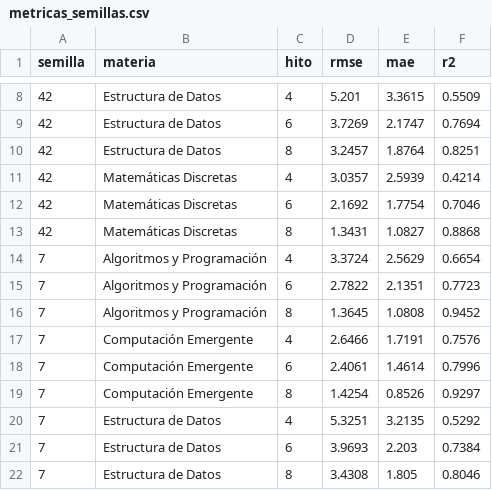
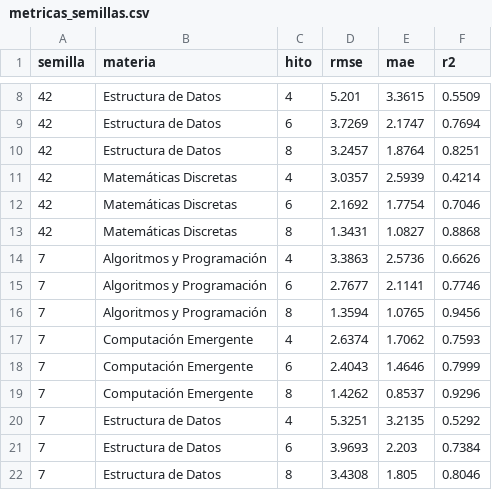
Before and after one commit to NeliCarrillo/tesis-prediccion-participacion, a CSV file: LSTM/nuevo/metricas_semillas.csv, drawn as a sheet; only a part is shown, gaps mark what is left out; the diff covers the shown part only.

```diff
--- a/LSTM/nuevo/metricas_semillas.csv
+++ b/LSTM/nuevo/metricas_semillas.csv
@@ -13,8 +13,8 @@ semilla,materia,hito,rmse,mae,r2
 42,Matemáticas Discretas,8,1.3431,1.0827,0.8868
-7,Algoritmos y Programación,4,3.3724,2.5629,0.6654
-7,Algoritmos y Programación,6,2.7822,2.1351,0.7723
-7,Algoritmos y Programación,8,1.3645,1.0808,0.9452
-7,Computación Emergente,4,2.6466,1.7191,0.7576
-7,Computación Emergente,6,2.4061,1.4614,0.7996
-7,Computación Emergente,8,1.4254,0.8526,0.9297
+7,Algoritmos y Programación,4,3.3863,2.5736,0.6626
+7,Algoritmos y Programación,6,2.7677,2.1141,0.7746
+7,Algoritmos y Programación,8,1.3594,1.0765,0.9456
+7,Computación Emergente,4,2.6374,1.7062,0.7593
+7,Computación Emergente,6,2.4043,1.4646,0.7999
+7,Computación Emergente,8,1.4262,0.8537,0.9296
 7,Estructura de Datos,4,5.3251,3.2135,0.5292
```
Also changed, not shown: 67 edited cells elsewhere in this file, 14 other files.
